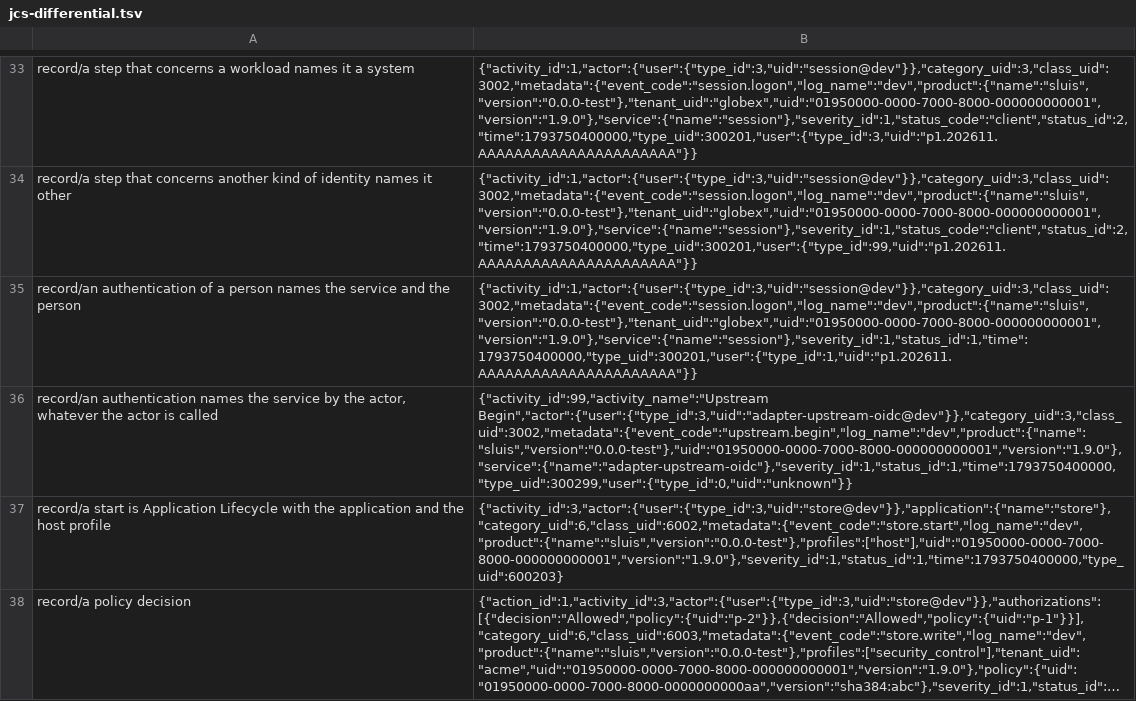
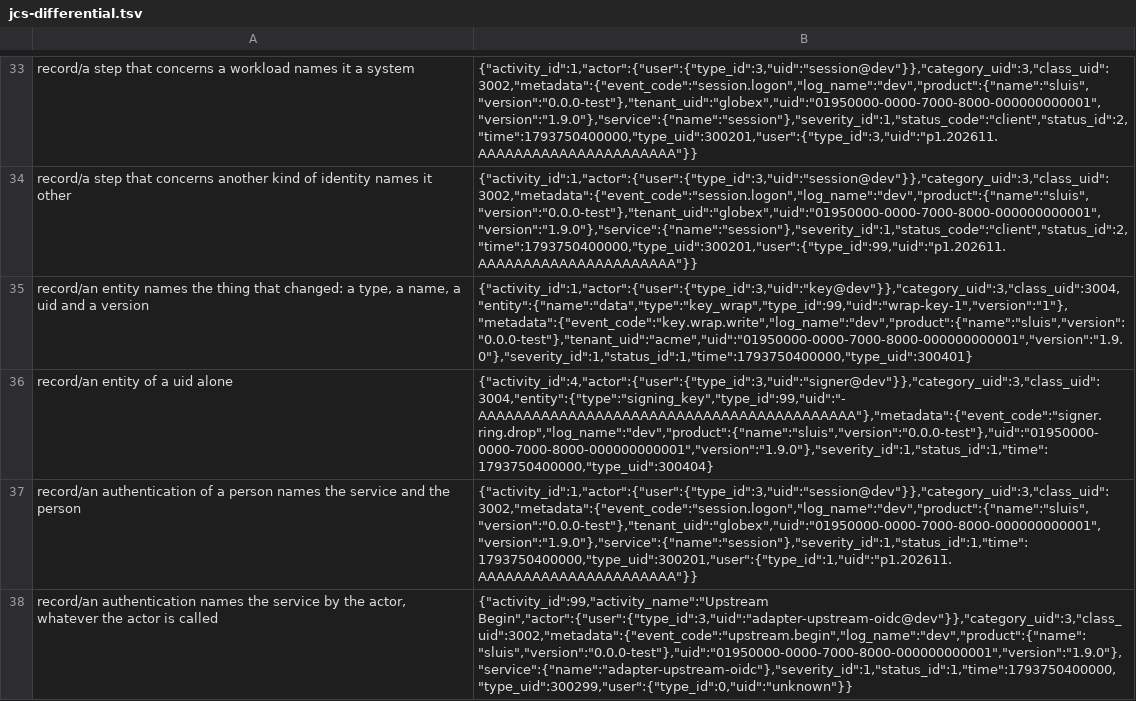
Before and after one commit to truvity/access-roster, a TSV file: kits/conformance/audit/jcs-differential.tsv, drawn as a sheet; only a part is shown, gaps mark what is left out; the shorter side is filled out with more unchanged rows; long unchanged cells end in …; the diff names each change by its address in the sheet, - before the commit and + after, or states it on an @@ line.

```diff
--- a/kits/conformance/audit/jcs-differential.tsv
+++ b/kits/conformance/audit/jcs-differential.tsv
+row 35: record/an entity names the thing that changed: a type, a name, a uid and a version | {"activity_id":1,"actor":{"user":{"type_id":3,"uid":"key@dev"}},"category_uid":3,"class_uid":3004,"entity":{"name":"data","type":"key_wrap","type_id":99,"uid":"wrap-key-1","version":"1"},"metadata":{"event_code":"key.wrap.write","log_name":"dev","product":{"name":"sluis","version":"0.0.0-test"},"tenant_uid":"acme","uid":"01950000-0000-7000-8000-000000000001","version":"1.9.0"},"severity_id":1,"status_id":1,"time":1793750400000,"type_uid":300401}
+row 36: record/an entity of a uid alone | {"activity_id":4,"actor":{"user":{"type_id":3,"uid":"signer@dev"}},"category_uid":3,"class_uid":3004,"entity":{"type":"signing_key","type_id":99,"uid":"-AAAAAAAAAAAAAAAAAAAAAAAAAAAAAAAAAAAAAAAAAA"},"metadata":{"event_code":"signer.ring.drop","log_name":"dev","product":{"name":"sluis","version":"0.0.0-test"},"uid":"01950000-0000-7000-8000-000000000001","version":"1.9.0"},"severity_id":1,"status_id":1,"time":1793750400000,"type_uid":300404}
```
Also changed, not shown: tools/ocsf/known-findings.tsv, 35 other files.
